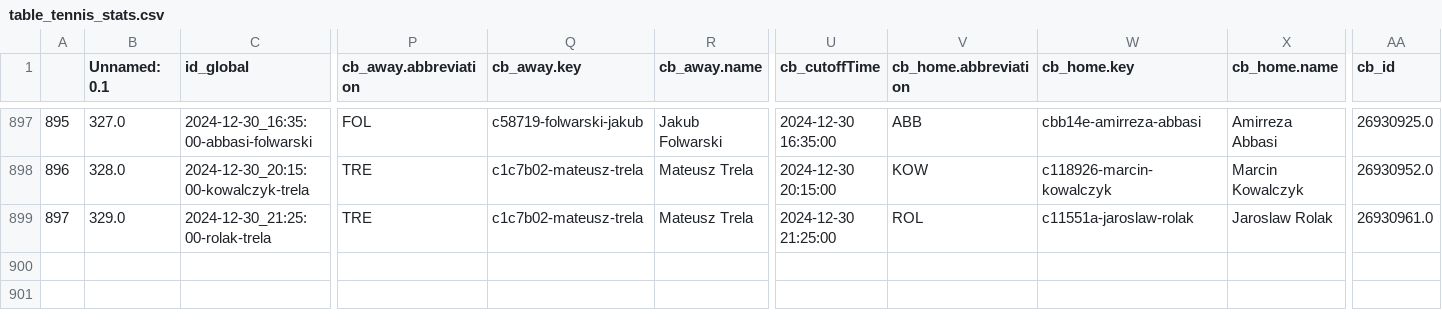
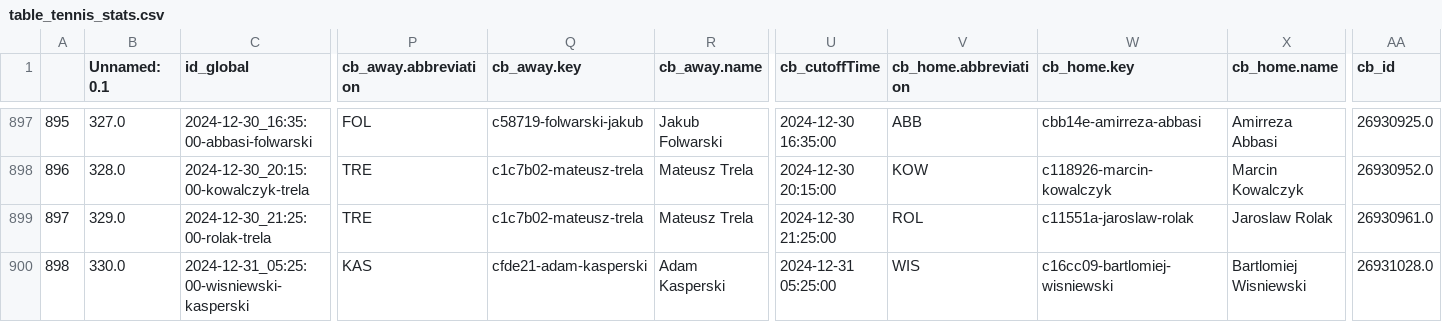
Before and after one commit to abelarregui/faustostats, a CSV file: faustostats/data/db/table_tennis_stats.csv, drawn as a sheet; only a part is shown, gaps mark what is left out; rows hold the shown columns only; the diff names each change by its address in the sheet, - before the commit and + after, or states it on an @@ line.

Commit message:
Add new stats

```diff
--- a/faustostats/data/db/table_tennis_stats.csv
+++ b/faustostats/data/db/table_tennis_stats.csv
+row 900: 898 | 330.0 | 2024-12-31_05:25:00-wisniewski-kasperski | KAS | cfde21-adam-kasperski | Adam Kasperski | 2024-12-31 05:25:00 | WIS | c16cc09-bartlomiej-wisniewski | Bartlomiej Wisniewski | 26931028.0
```
